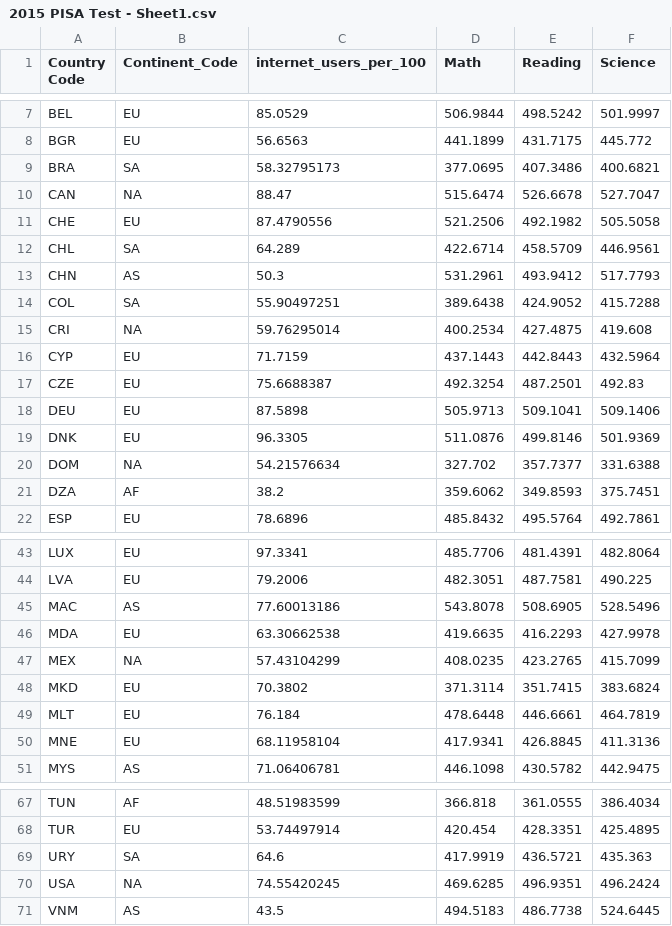
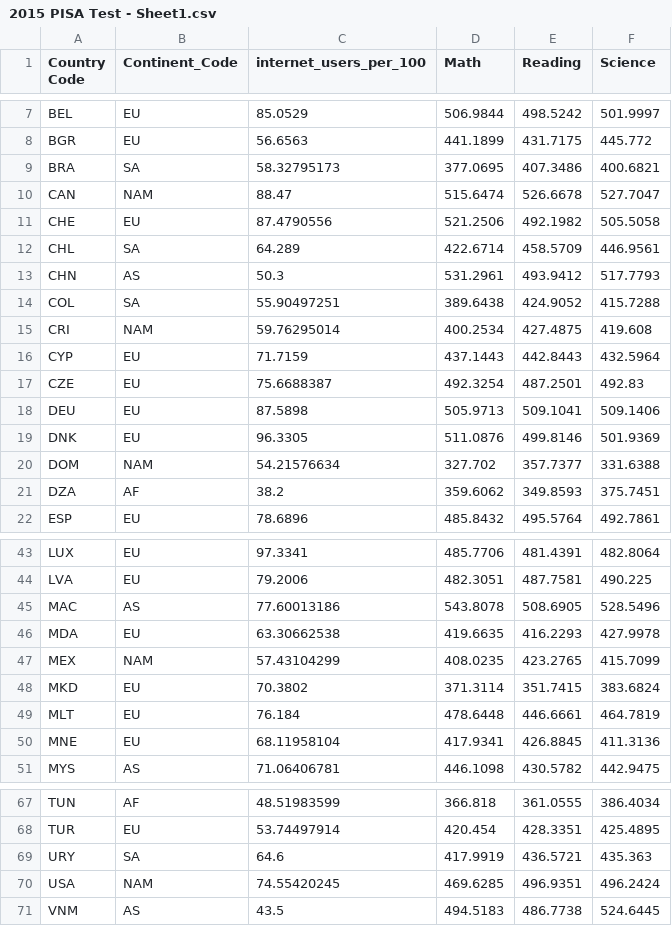
Before and after one commit to StephenKinggg/Data_Science_Course_Repo, a CSV file: 2. Classes_Lab/1. Statistics/Assignments/5. Statistics Assignment-5/2015 PISA Test - Sheet1.csv, drawn as a sheet; only a part is shown, gaps mark what is left out.

```diff
--- a/2. Classes_Lab/1. Statistics/Assignments/5. Statistics Assignment-5/2015 PISA Test - Sheet1.csv
+++ b/2. Classes_Lab/1. Statistics/Assignments/5. Statistics Assignment-5/2015 PISA Test - Sheet1.csv
@@ -9,3 +9,3 @@ BGR,EU,56.6563,441.1899,431.7175,445.772
 BRA,SA,58.32795173,377.0695,407.3486,400.6821
-CAN,NA,88.47,515.6474,526.6678,527.7047
+CAN,NAM,88.47,515.6474,526.6678,527.7047
 CHE,EU,87.4790556,521.2506,492.1982,505.5058
@@ -14,3 +14,3 @@ CHN,AS,50.3,531.2961,493.9412,517.7793
 COL,SA,55.90497251,389.6438,424.9052,415.7288
-CRI,NA,59.76295014,400.2534,427.4875,419.608
+CRI,NAM,59.76295014,400.2534,427.4875,419.608
 CYP,EU,71.7159,437.1443,442.8443,432.5964
@@ -19,3 +19,3 @@ DEU,EU,87.5898,505.9713,509.1041,509.1406
 DNK,EU,96.3305,511.0876,499.8146,501.9369
-DOM,NA,54.21576634,327.702,357.7377,331.6388
+DOM,NAM,54.21576634,327.702,357.7377,331.6388
 DZA,AF,38.2,359.6062,349.8593,375.7451
@@ -46,3 +46,3 @@ MAC,AS,77.60013186,543.8078,508.6905,528.5496
 MDA,EU,63.30662538,419.6635,416.2293,427.9978
-MEX,NA,57.43104299,408.0235,423.2765,415.7099
+MEX,NAM,57.43104299,408.0235,423.2765,415.7099
 MKD,EU,70.3802,371.3114,351.7415,383.6824
@@ -69,3 +69,3 @@ TUR,EU,53.74497914,420.454,428.3351,425.4895
 URY,SA,64.6,417.9919,436.5721,435.363
-USA,NA,74.55420245,469.6285,496.9351,496.2424
+USA,NAM,74.55420245,469.6285,496.9351,496.2424
 VNM,AS,43.5,494.5183,486.7738,524.6445
```
Also changed, not shown: 5 other files.
